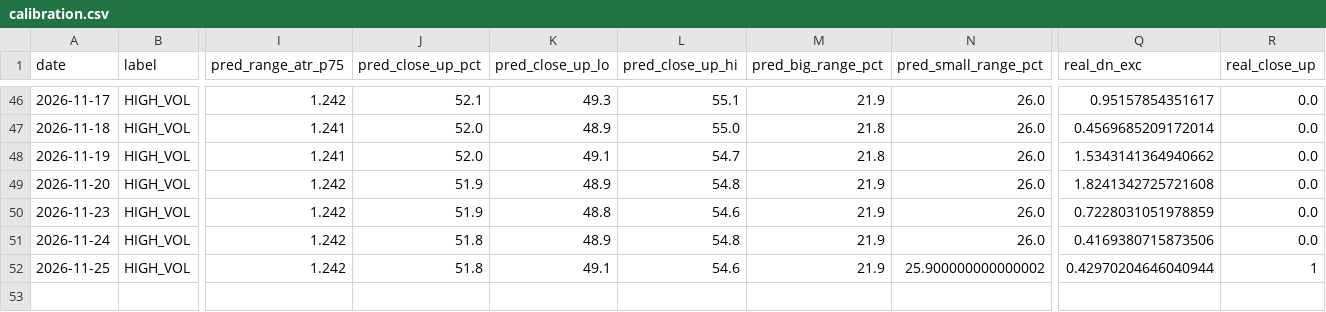
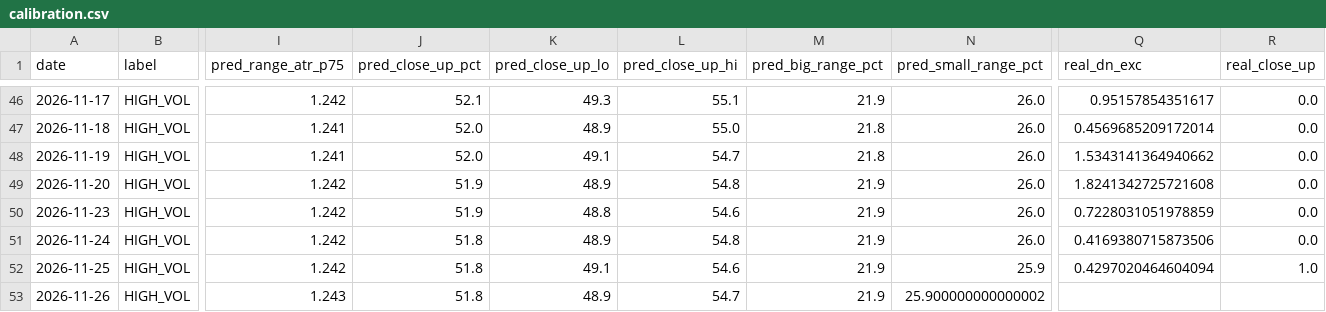
Before and after one commit to johnsontrades1/session-conditions, a CSV file: data/calibration.csv, drawn as a sheet; only a part is shown, gaps mark what is left out; rows hold the shown columns only; the diff names each change by its address in the sheet, - before the commit and + after, or states it on an @@ line.

```diff
--- a/data/calibration.csv
+++ b/data/calibration.csv
-N52 (pred_small_range_pct): 25.900000000000002
+N52 (pred_small_range_pct): 25.9
-Q52 (real_dn_exc): 0.42970204646040944
+Q52 (real_dn_exc): 0.4297020464604094
-R52 (real_close_up): 1
+R52 (real_close_up): 1.0
+row 53: 2026-11-26 | HIGH_VOL | 1.243 | 51.8 | 48.9 | 54.7 | 21.9 | 25.900000000000002
```
Also changed, not shown: 1 other file.
